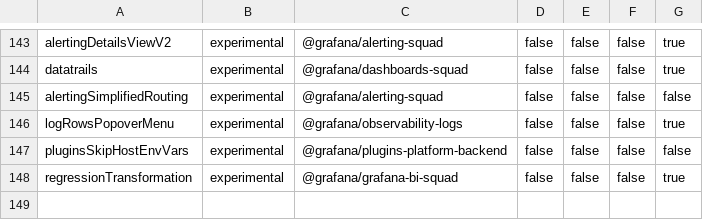
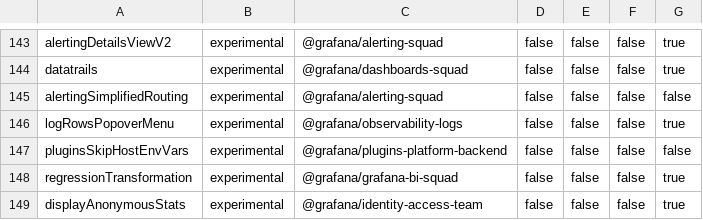
Before and after one commit to openai-oss-forks/grafana-experiments, a CSV file: pkg/services/featuremgmt/toggles_gen.csv, drawn as a sheet; only a part is shown, gaps mark what is left out; the diff names each change by its address in the sheet, - before the commit and + after, or states it on an @@ line.

Commit message:
Auth: Add anonymous users view and stats (#78685)
* Add anonymous stats and user table

- anonymous users users page
- add feature toggle `anonymousAccess`
- remove check for enterprise for `Device-Id` header in request
- add anonusers/device count to stats

* promise all, review comments

* make use of promise all settled

* refactoring: devices instead of users

* review comments, moved countdevices to httpserver

* fakeAnonService for tests and generate openapi spec

* do not commit openapi3 and api-merged

* add openapi

* Apply suggestions from code review

Co-authored-by: Alex Khomenko <Clarity-89@users.noreply.github.com>

* formatin

* precise anon devices to avoid confusion

---------

Co-authored-by: Alex Khomenko <Clarity-89@users.noreply.github.com>
Co-authored-by: jguer <me@jguer.space>

```diff
--- a/pkg/services/featuremgmt/toggles_gen.csv
+++ b/pkg/services/featuremgmt/toggles_gen.csv
+row 149: displayAnonymousStats | experimental | @grafana/identity-access-team | false | false | false | true
```
Also changed, not shown: 29 other files.
